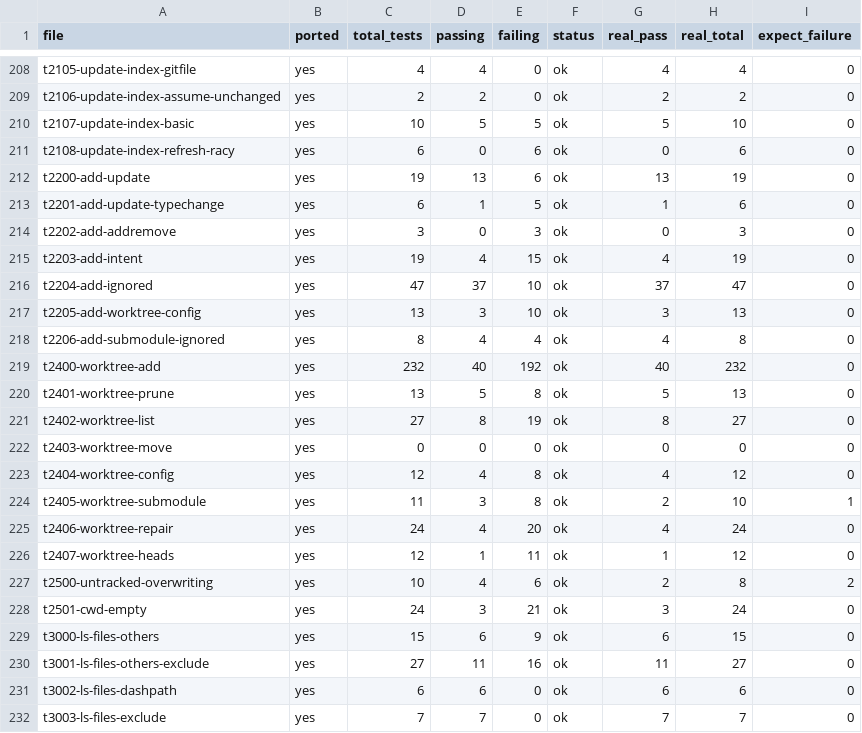
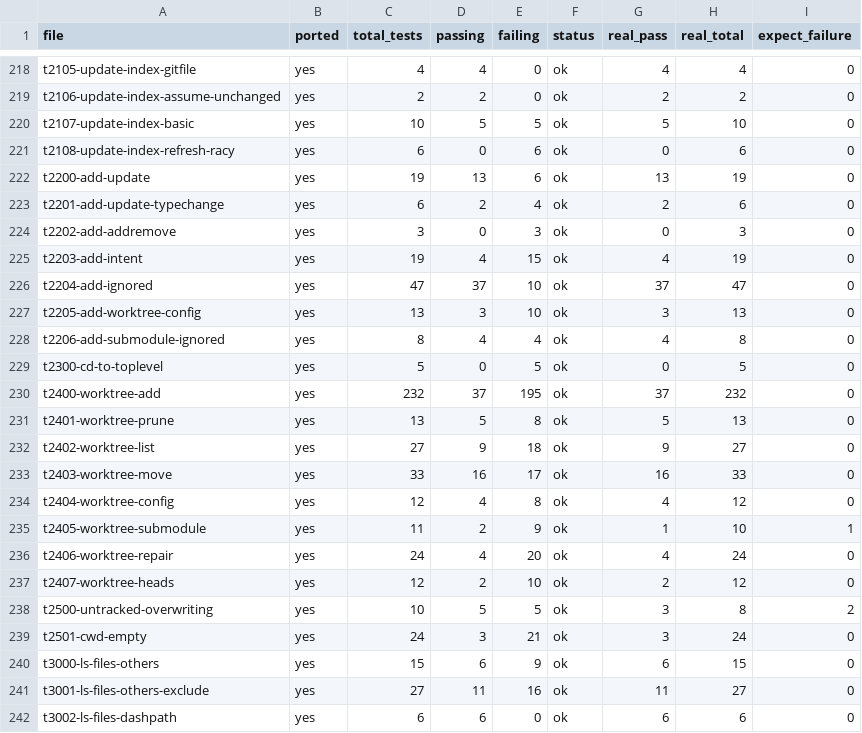
Before and after one commit to schacon/grit, a TSV file: data/file-results.tsv, drawn as a sheet; only a part is shown, gaps mark what is left out; the shorter side is filled out with more unchanged rows; the diff covers the shown part only.

```diff
--- a/data/file-results.tsv
+++ b/data/file-results.tsv
@@ -212,3 +222,3 @@ t2108-update-index-refresh-racy	yes	6	0	6	ok	0	6	0
 t2200-add-update	yes	19	13	6	ok	13	19	0
-t2201-add-update-typechange	yes	6	1	5	ok	1	6	0
+t2201-add-update-typechange	yes	6	2	4	ok	2	6	0
 t2202-add-addremove	yes	3	0	3	ok	0	3	0
@@ -218,11 +228,12 @@ t2205-add-worktree-config	yes	13	3	10	ok	3	13	0
 t2206-add-submodule-ignored	yes	8	4	4	ok	4	8	0
-t2400-worktree-add	yes	232	40	192	ok	40	232	0
+t2300-cd-to-toplevel	yes	5	0	5	ok	0	5	0
+t2400-worktree-add	yes	232	37	195	ok	37	232	0
 t2401-worktree-prune	yes	13	5	8	ok	5	13	0
-t2402-worktree-list	yes	27	8	19	ok	8	27	0
-t2403-worktree-move	yes	0	0	0	ok	0	0	0
+t2402-worktree-list	yes	27	9	18	ok	9	27	0
+t2403-worktree-move	yes	33	16	17	ok	16	33	0
 t2404-worktree-config	yes	12	4	8	ok	4	12	0
-t2405-worktree-submodule	yes	11	3	8	ok	2	10	1
+t2405-worktree-submodule	yes	11	2	9	ok	1	10	1
 t2406-worktree-repair	yes	24	4	20	ok	4	24	0
-t2407-worktree-heads	yes	12	1	11	ok	1	12	0
-t2500-untracked-overwriting	yes	10	4	6	ok	2	8	2
+t2407-worktree-heads	yes	12	2	10	ok	2	12	0
+t2500-untracked-overwriting	yes	10	5	5	ok	3	8	2
 t2501-cwd-empty	yes	24	3	21	ok	3	24	0
```
Also changed, not shown: 10 added rows and 40 edited cells elsewhere in this file, 1 other file.
